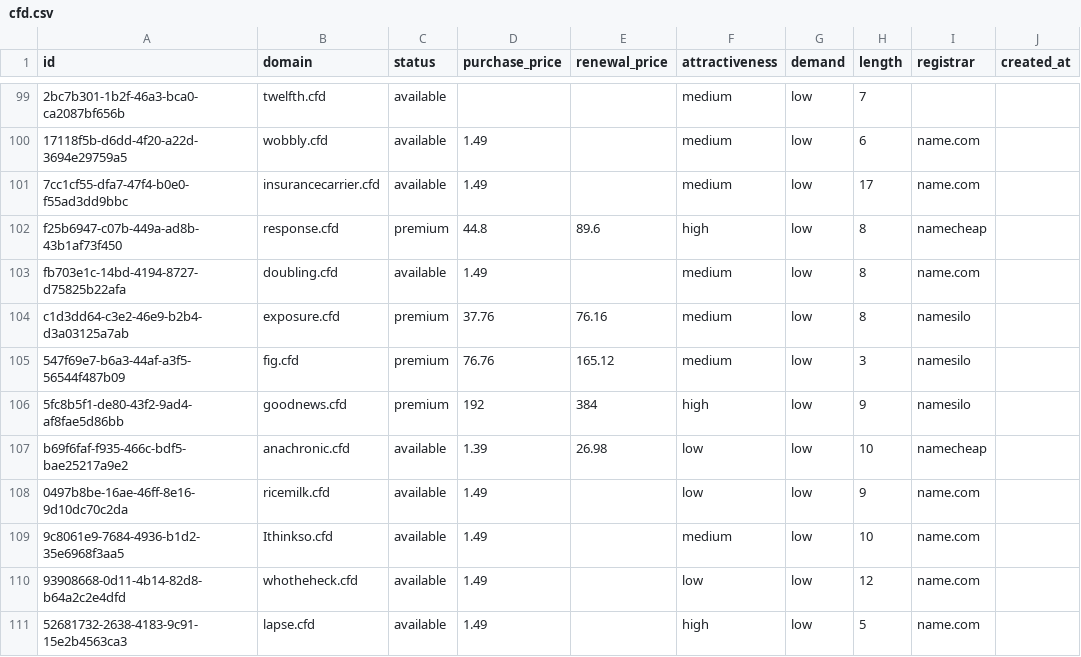
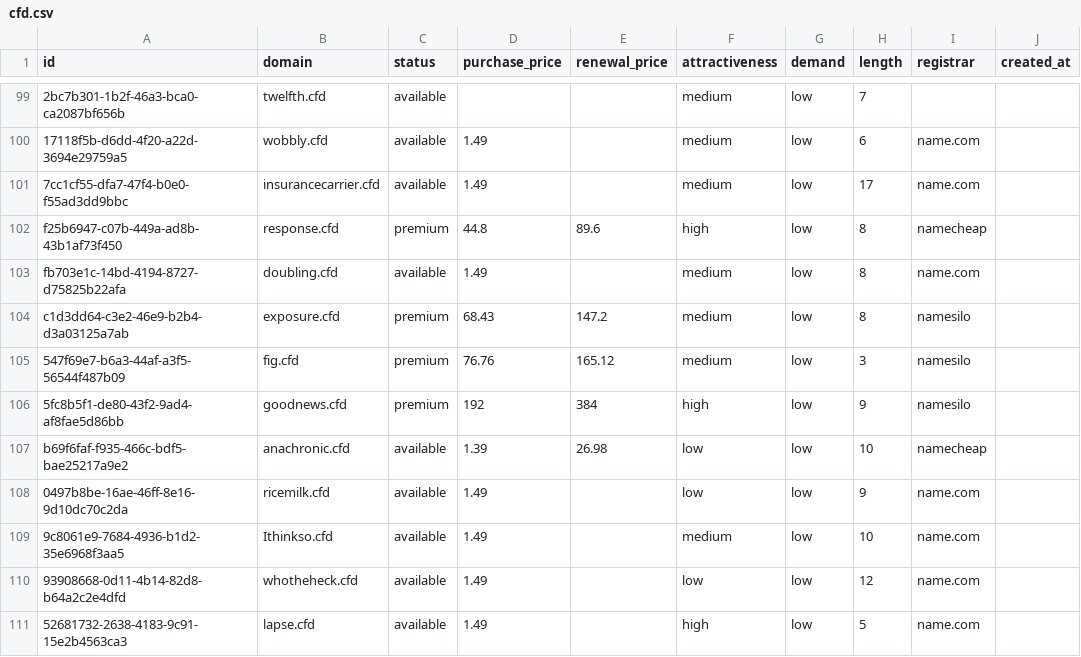
Before and after one commit to UniqueDomains/cfd-oneword-domains, a CSV file: cfd.csv, drawn as a sheet; only a part is shown, gaps mark what is left out; the diff covers the shown part only; the diff names each change by its address in the sheet, - before the commit and + after, or states it on an @@ line.

```diff
--- a/cfd.csv
+++ b/cfd.csv
-D104 (purchase_price): 37.76
+D104 (purchase_price): 68.43
-E104 (renewal_price): 76.16
+E104 (renewal_price): 147.2
```
Also changed, not shown: 1 added row, 1 removed row and 9 edited cells elsewhere in this file, 4 other files.
